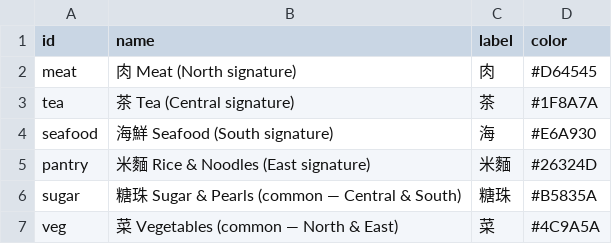
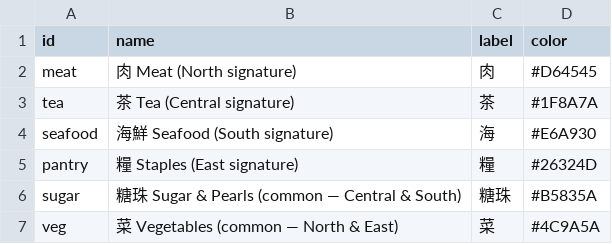
Before and after one commit to conorlonergan91/BG-Dev, a CSV file: games/travel-agents/components/recipe-glyphs.csv, drawn as a sheet.

```diff
--- a/games/travel-agents/components/recipe-glyphs.csv
+++ b/games/travel-agents/components/recipe-glyphs.csv
@@ -4,3 +4,3 @@ tea,茶 Tea (Central signature),茶,#1F8A7A
 seafood,海鮮 Seafood (South signature),海,#E6A930
-pantry,米麵 Rice & Noodles (East signature),米麵,#26324D
+pantry,糧 Staples (East signature),糧,#26324D
 sugar,糖珠 Sugar & Pearls (common — Central & South),糖珠,#B5835A
```
Also changed, not shown: games/travel-agents/components/ingredients.csv, 8 other files.
